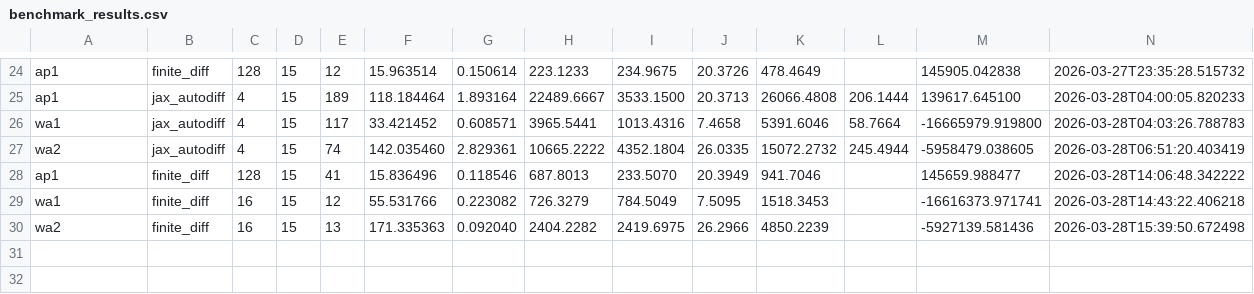
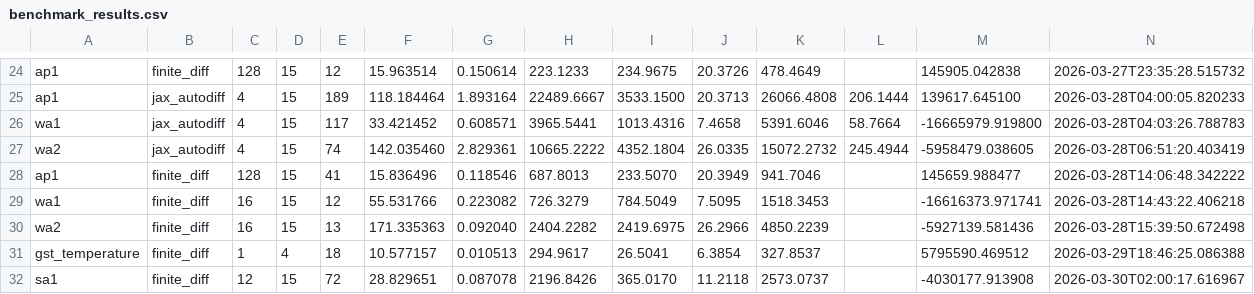
Before and after one commit to affifboudaoud/adelia-artifact, a CSV file: experiments/fig2_wallclock/results/benchmark_results.csv, drawn as a sheet; only a part is shown, gaps mark what is left out.

```diff
--- a/experiments/fig2_wallclock/results/benchmark_results.csv
+++ b/experiments/fig2_wallclock/results/benchmark_results.csv
@@ -30 +30,3 @@ wa1,finite_diff,16,15,12,55.531766,0.223082,726.3279,784.5049,7.5095,1518.3453,,
 wa2,finite_diff,16,15,13,171.335363,0.092040,2404.2282,2419.6975,26.2966,4850.2239,,-5927139.581436,2026-03-28T15:39:50.672498
+gst_temperature,finite_diff,1,4,18,10.577157,0.010513,294.9617,26.5041,6.3854,327.8537,,5795590.469512,2026-03-29T18:46:25.086388
+sa1,finite_diff,12,15,72,28.829651,0.087078,2196.8426,365.0170,11.2118,2573.0737,,-4030177.913908,2026-03-30T02:00:17.616967
```
Also changed, not shown: 28 other files.
